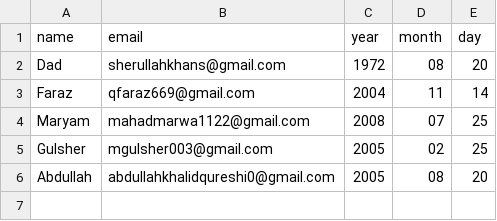
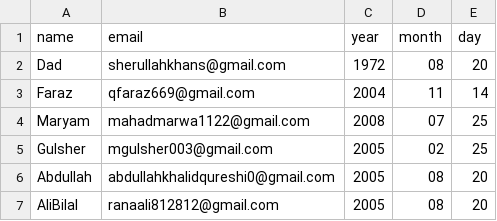
Before and after one commit to MuhammadGulsher11/birthday-wisher, a CSV file: birthdays.csv, drawn as a sheet.

Commit message:
Update birthdays.csv

```diff
--- a/birthdays.csv
+++ b/birthdays.csv
@@ -6 +6,2 @@ Gulsher,mgulsher003@gmail.com,2005,02,25
 Abdullah,abdullahkhalidqureshi0@gmail.com,2005,08,20
+AliBilal,ranaali812812@gmail.com,2005,08,20
```
